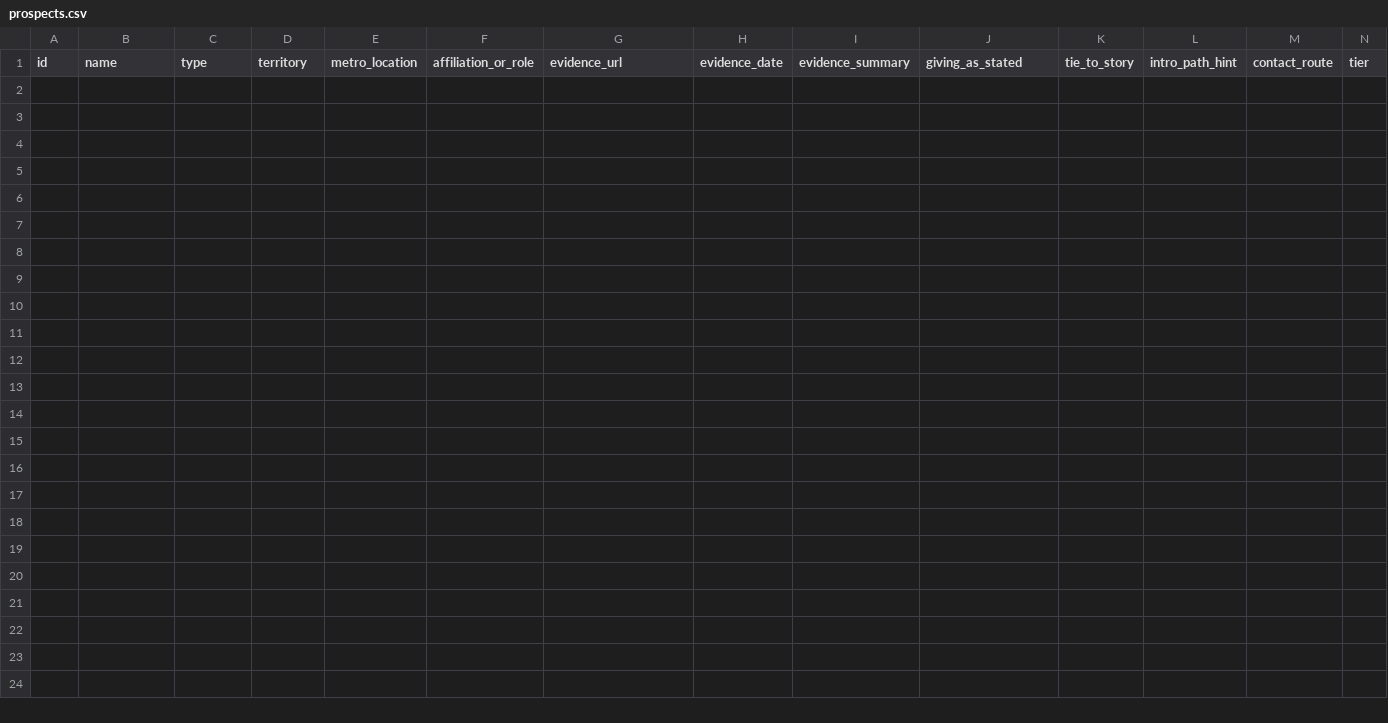
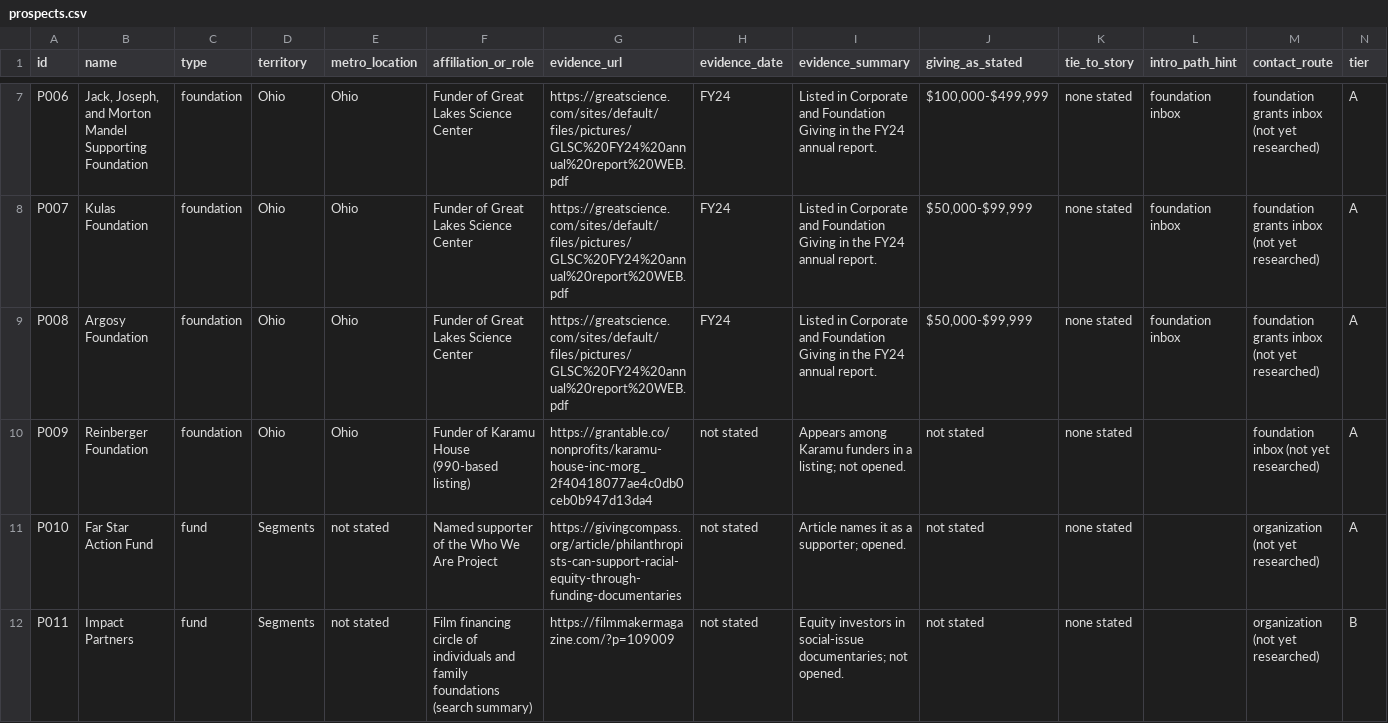
Before and after one commit to philiplightmile/theinventorlightmilemedia, a CSV file: cleveland-film/donor-prospects/prospects.csv, drawn as a sheet; only a part is shown, gaps mark what is left out; rows hold the shown columns only; the diff covers the shown part only; the diff names each change by its address in the sheet, - before the commit and + after, or states it on an @@ line.

```diff
--- a/cleveland-film/donor-prospects/prospects.csv
+++ b/cleveland-film/donor-prospects/prospects.csv
+row 7: P006 | Jack, Joseph, and Morton Mandel Supporting Foundation | foundation | Ohio | Ohio | Funder of Great Lakes Science Center | https://greatscience.com/sites/default/files/pictures/GLSC%20FY24%20annual%20report%20WEB.pdf | FY24 | Listed in Corporate and Foundation Giving in the FY24 annual report. | $100,000-$499,999 | none stated | foundation inbox | foundation grants inbox (not yet researched) | A
+row 8: P007 | Kulas Foundation | foundation | Ohio | Ohio | Funder of Great Lakes Science Center | https://greatscience.com/sites/default/files/pictures/GLSC%20FY24%20annual%20report%20WEB.pdf | FY24 | Listed in Corporate and Foundation Giving in the FY24 annual report. | $50,000-$99,999 | none stated | foundation inbox | foundation grants inbox (not yet researched) | A
+row 9: P008 | Argosy Foundation | foundation | Ohio | Ohio | Funder of Great Lakes Science Center | https://greatscience.com/sites/default/files/pictures/GLSC%20FY24%20annual%20report%20WEB.pdf | FY24 | Listed in Corporate and Foundation Giving in the FY24 annual report. | $50,000-$99,999 | none stated | foundation inbox | foundation grants inbox (not yet researched) | A
+row 10: P009 | Reinberger Foundation | foundation | Ohio | Ohio | Funder of Karamu House (990-based listing) | https://grantable.co/nonprofits/karamu-house-inc-morg_2f40418077ae4c0db0ceb0b947d13da4 | not stated | Appears among Karamu funders in a listing; not opened. | not stated | none stated |  | foundation inbox (not yet researched) | A
+row 11: P010 | Far Star Action Fund | fund | Segments | not stated | Named supporter of the Who We Are Project | https://givingcompass.org/article/philanthropists-can-support-racial-equity-through-funding-documentaries | not stated | Article names it as a supporter; opened. | not stated | none stated |  | organization (not yet researched) | A
+row 12: P011 | Impact Partners | fund | Segments | not stated | Film financing circle of individuals and family foundations (search summary) | https://filmmakermagazine.com/?p=109009 | not stated | Equity investors in social-issue documentaries; not opened. | not stated | none stated |  | organization (not yet researched) | B
```
Also changed, not shown: 5 added rows elsewhere in this file, 3 other files.
